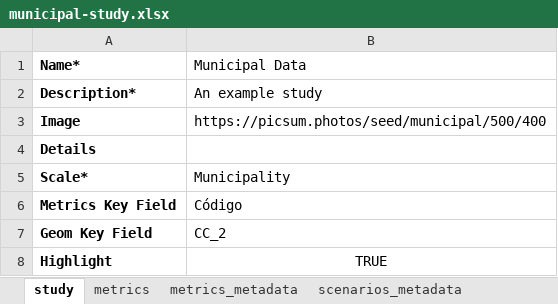
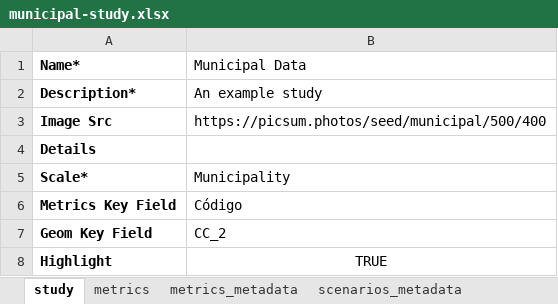
Before and after one commit to Dashboard-IN3/tecnico-energy-app, an Excel workbook: data/municipal-study.xlsx, sheet study, drawn as a sheet; values as stored, in another font and other column widths than the file's, no borders; charts and pictures not drawn; the diff names each change by its address in the sheet, - before the commit and + after, or states it on an @@ line.

Commit message:
Fix image field

```diff
--- a/data/municipal-study.xlsx (sheet study)
+++ b/data/municipal-study.xlsx (sheet study)
-A3 (Name*): Image
+A3 (Name*): Image Src
```
